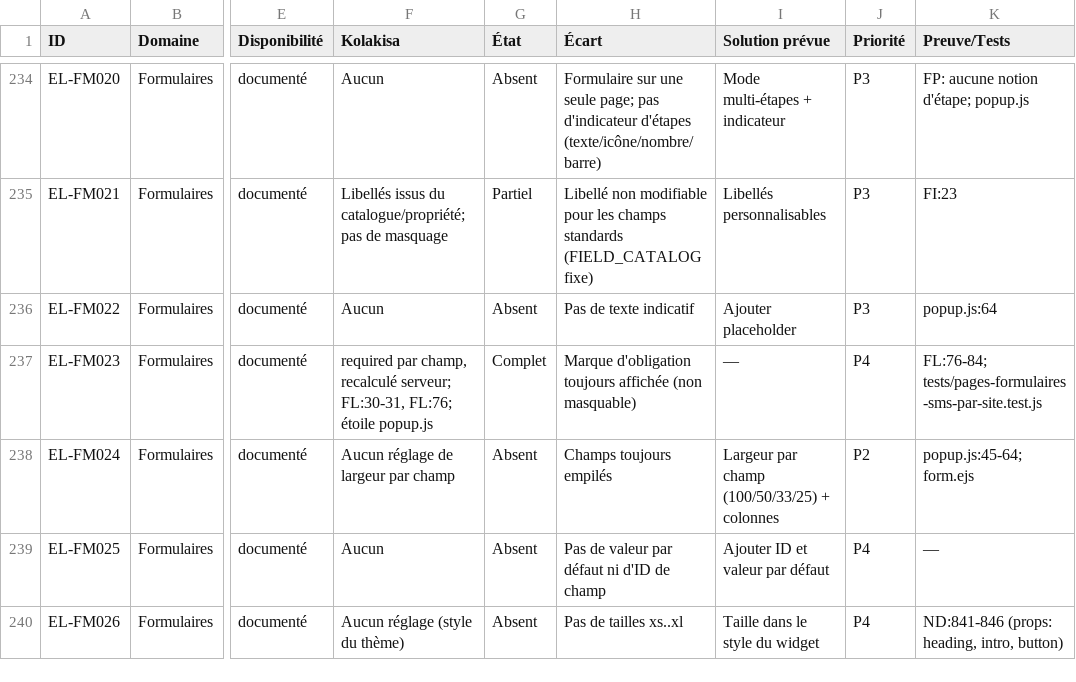
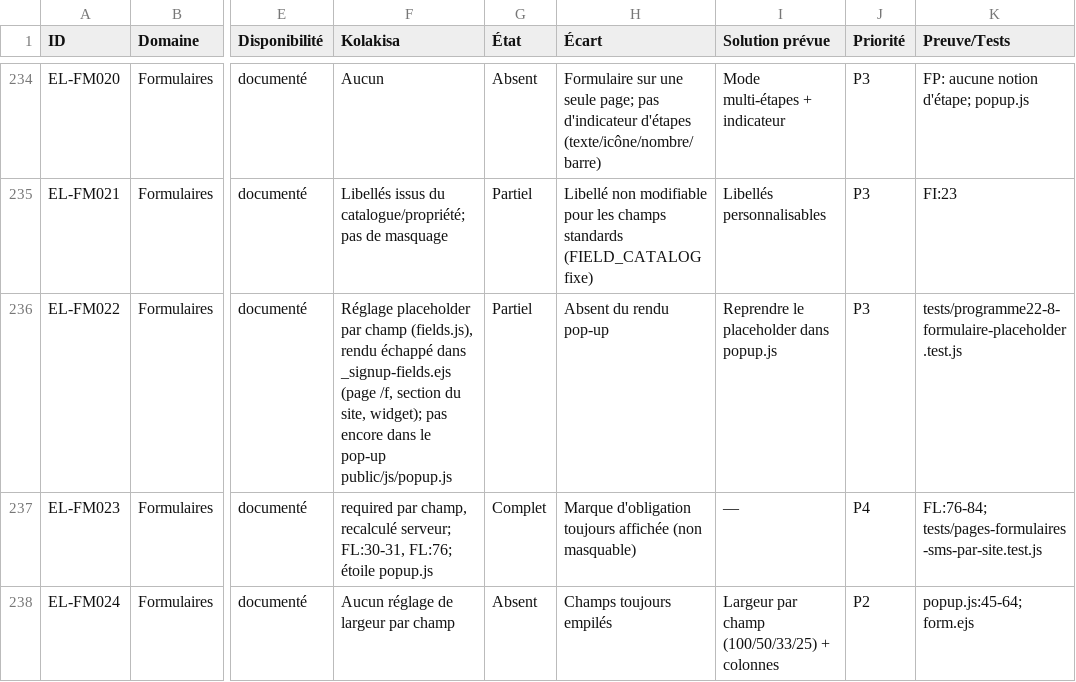
Before and after one commit to claudieucode/koyekola, a CSV file: docs/ELEMENTOR_PARITY_MATRIX.csv, drawn as a sheet; only a part is shown, gaps mark what is left out; the shorter side is filled out with more unchanged rows; the diff names each change by its address in the sheet, - before the commit and + after, or states it on an @@ line.

```diff
--- a/docs/ELEMENTOR_PARITY_MATRIX.csv
+++ b/docs/ELEMENTOR_PARITY_MATRIX.csv
-F236 (Kolakisa): Aucun
+F236 (Kolakisa): Réglage placeholder par champ (fields.js), rendu échappé dans _signup-fields.ejs (page /f, section du site, widget); pas encore dans le pop-up public/js/popup.js
-G236 (État): Absent
+G236 (État): Partiel
-H236 (Écart): Pas de texte indicatif
+H236 (Écart): Absent du rendu pop-up
-I236 (Solution prévue): Ajouter placeholder
+I236 (Solution prévue): Reprendre le placeholder dans popup.js
-K236 (Preuve/Tests): popup.js:64
+K236 (Preuve/Tests): tests/programme22-8-formulaire-placeholder.test.js
```
Also changed, not shown: docs/elementor-parite-data/B_forms_popups_nav.csv, 7 other files.
